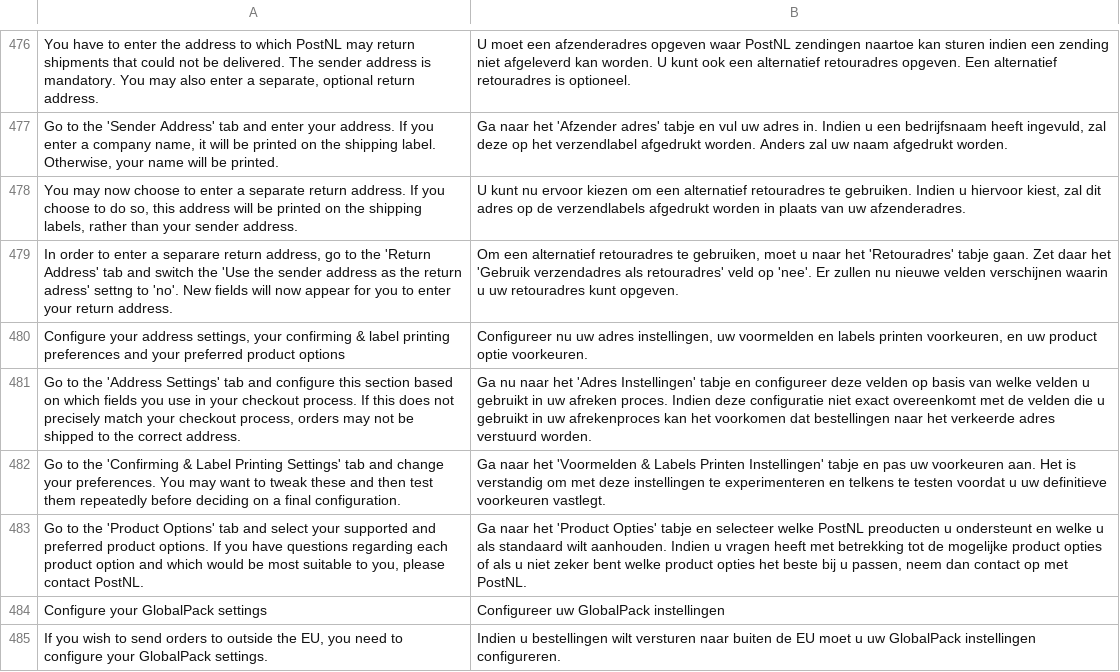
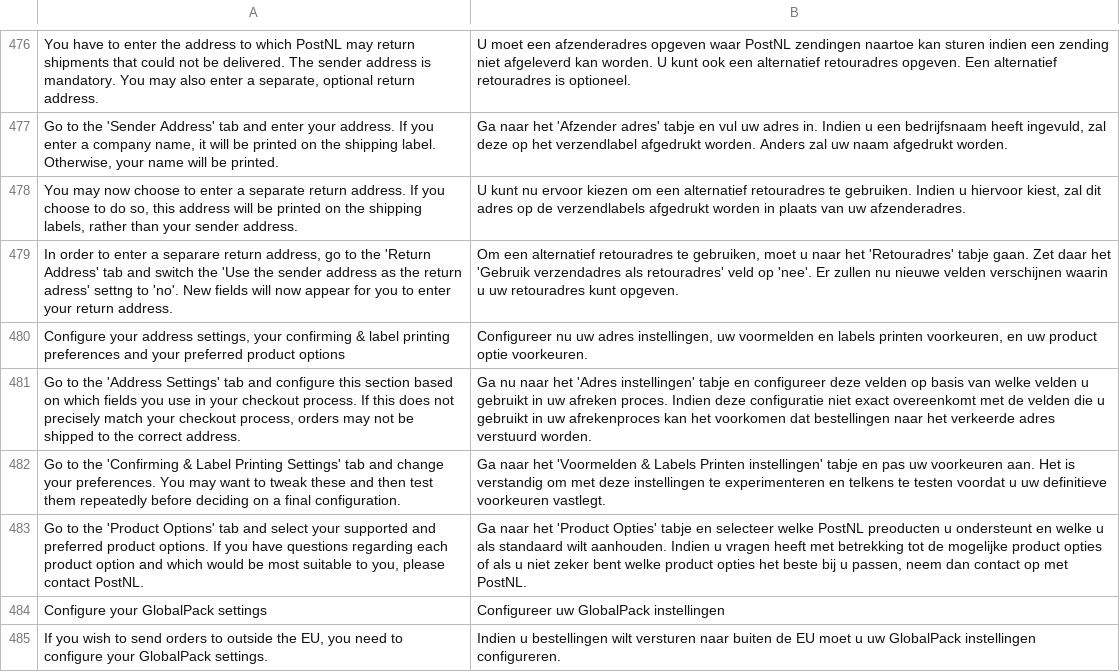
Before and after one commit to postnl/postnl-magento1-End-of-life, a CSV file: app/locale/nl_NL/TIG_PostNL.csv, drawn as a sheet; only a part is shown, gaps mark what is left out; the diff covers the shown part only; the diff names each change by its address in the sheet, - before the commit and + after, or states it on an @@ line.

```diff
--- a/app/locale/nl_NL/TIG_PostNL.csv
+++ b/app/locale/nl_NL/TIG_PostNL.csv
-B481: …het 'Adres Instellingen' tabje en…
+B481: …het 'Adres instellingen' tabje en…
-B482: …Labels Printen Instellingen' tabje en…
+B482: …Labels Printen instellingen' tabje en…
```
Also changed, not shown: 7 added rows, 1 removed row and 13 edited cells elsewhere in this file, app/locale/en_US/TIG_PostNL.csv, 24 other files.
